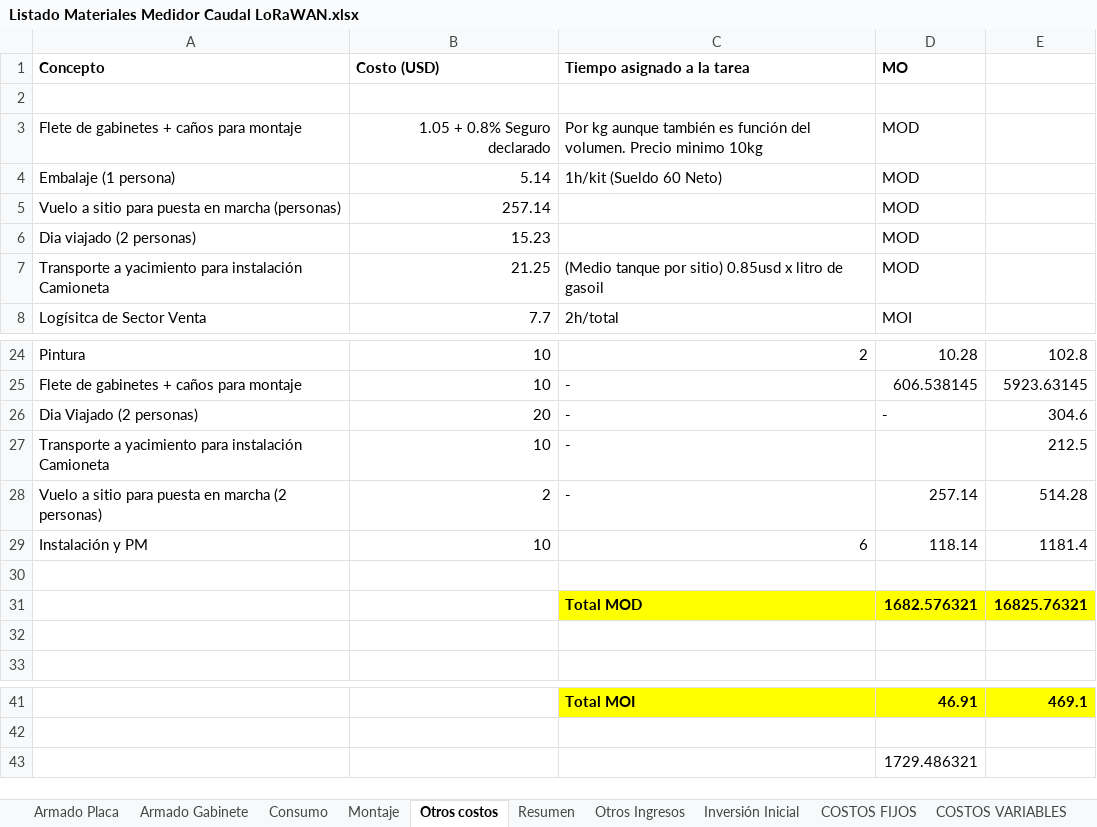
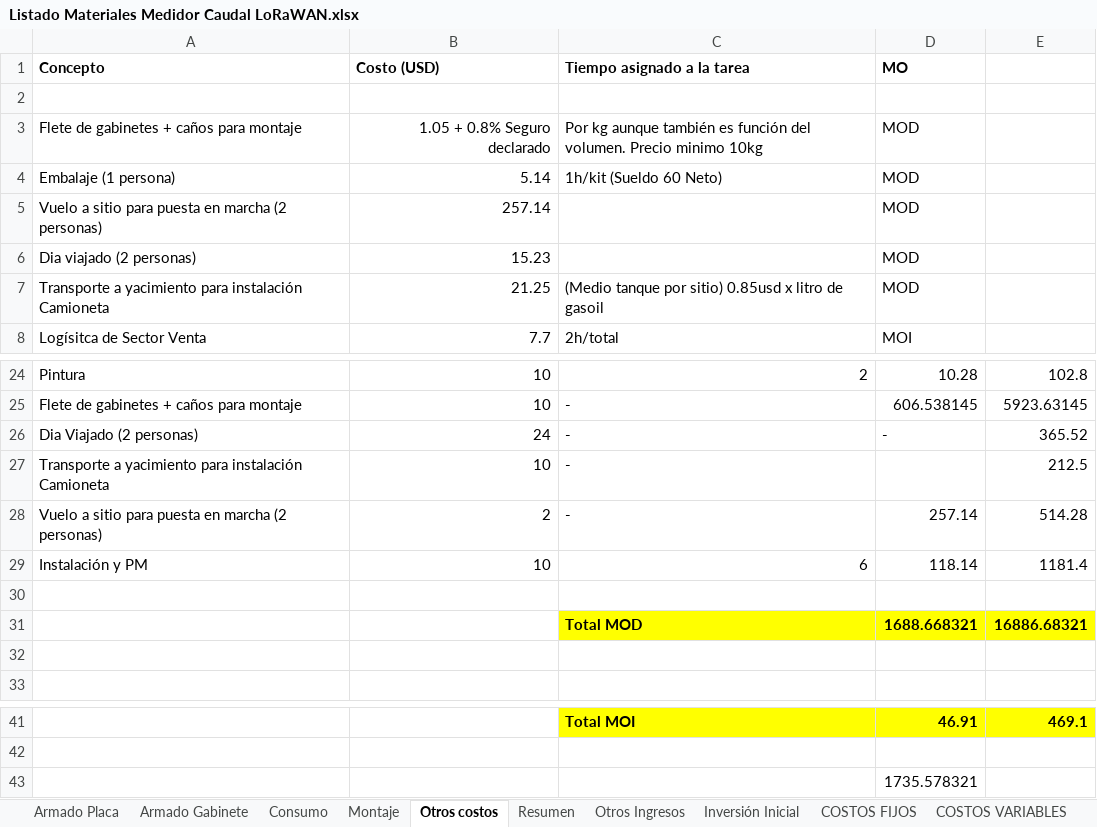
Before and after one commit to quirogaluistomas/MDot_Caudal_Proyecto_2, an Excel workbook: Listado Materiales Medidor Caudal LoRaWAN.xlsx, sheet Otros costos, drawn as a sheet; only a part is shown, gaps mark what is left out; values as stored, in another font and other column widths than the file's, no borders; removed rows and columns are numbered as before the commit, all else as after; the diff names each change by its address in the sheet, - before the commit and + after, or states it on an @@ line.

```diff
--- a/Listado Materiales Medidor Caudal LoRaWAN.xlsx (sheet Otros costos)
+++ b/Listado Materiales Medidor Caudal LoRaWAN.xlsx (sheet Otros costos)
-A5 (Concepto): …en marcha (personas)
+A5 (Concepto): …en marcha (2 personas)
-B26 (Costo (USD)): 20
+B26 (Costo (USD)): 24
-E26: 304.6
+E26: 365.52
-row 31:  |  | Total MOD | 1682.576321 | 16825.76321
+row 31:  |  | Total MOD | 1688.668321 | 16886.68321
-D43 (MO): 1729.486321
+D43 (MO): 1735.578321
```
Also changed, not shown: sheet Inv.Proy, sheet Armado Gabinete, sheet Resumen, 1 other file.
